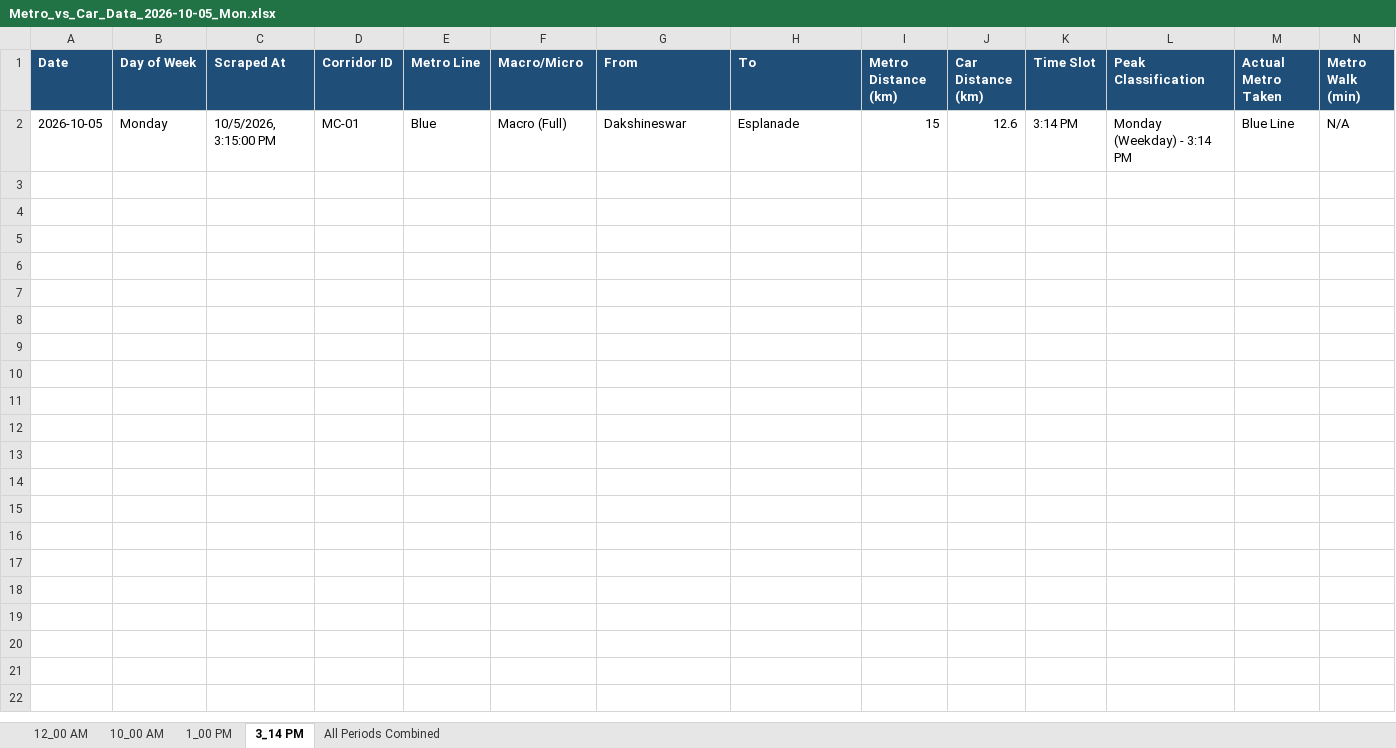
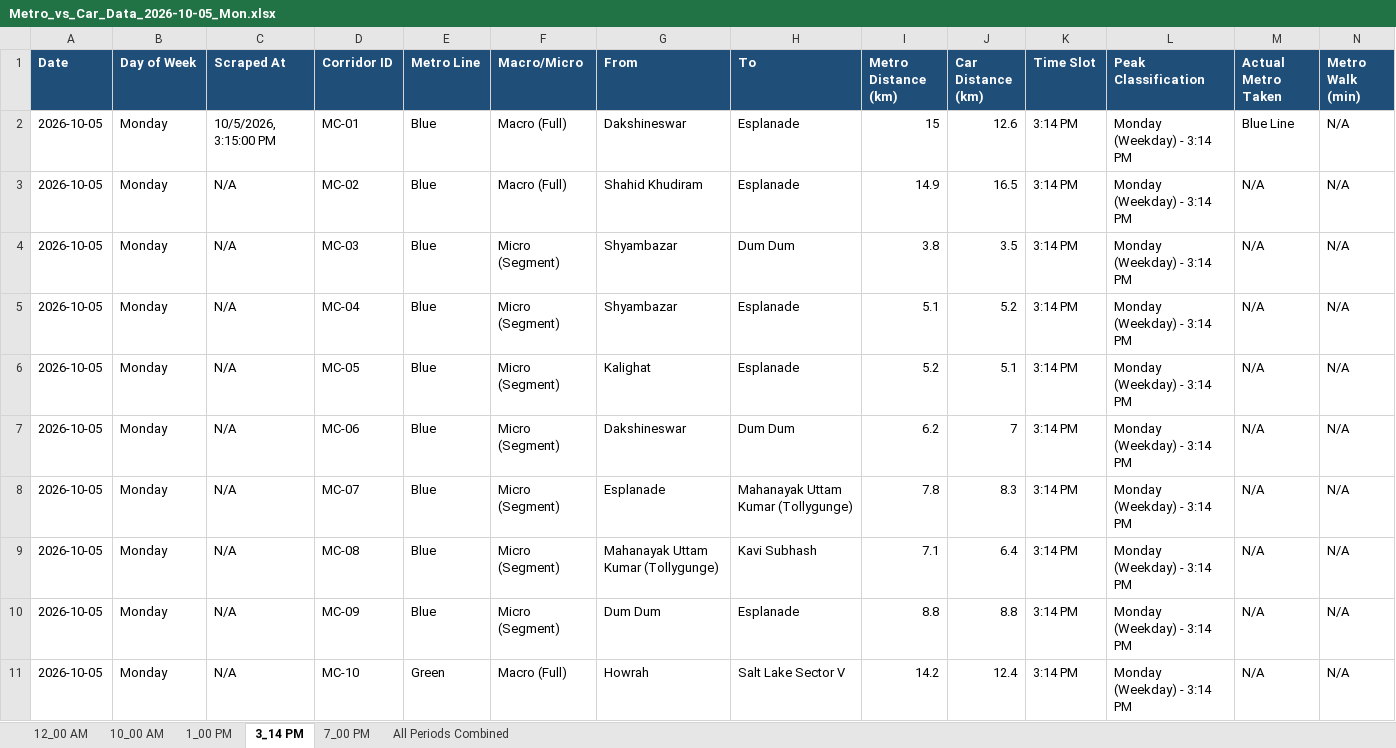
Before and after one commit to tuhin0329/Metro-Traffic-Automation, an Excel workbook: output/excel/Metro_vs_Car_Data_2026-10-05_Mon.xlsx, sheet 3_14 PM, drawn as a sheet; only a part is shown; values as stored, in another font and other column widths than the file's, no borders; rows hold the shown columns only; the diff covers the shown part only; the diff names each change by its address in the sheet, - before the commit and + after, or states it on an @@ line.

```diff
--- a/output/excel/Metro_vs_Car_Data_2026-10-05_Mon.xlsx (sheet 3_14 PM)
+++ b/output/excel/Metro_vs_Car_Data_2026-10-05_Mon.xlsx (sheet 3_14 PM)
+sheet tab: 7_00 PM
+row 3: 2026-10-05 | Monday | N/A | MC-02 | Blue | Macro (Full) | Shahid Khudiram | Esplanade | 14.9 | 16.5 | 3:14 PM | Monday (Weekday) - 3:14 PM | N/A | N/A
+row 4: 2026-10-05 | Monday | N/A | MC-03 | Blue | Micro (Segment) | Shyambazar | Dum Dum | 3.8 | 3.5 | 3:14 PM | Monday (Weekday) - 3:14 PM | N/A | N/A
+row 5: 2026-10-05 | Monday | N/A | MC-04 | Blue | Micro (Segment) | Shyambazar | Esplanade | 5.1 | 5.2 | 3:14 PM | Monday (Weekday) - 3:14 PM | N/A | N/A
+row 6: 2026-10-05 | Monday | N/A | MC-05 | Blue | Micro (Segment) | Kalighat | Esplanade | 5.2 | 5.1 | 3:14 PM | Monday (Weekday) - 3:14 PM | N/A | N/A
+row 7: 2026-10-05 | Monday | N/A | MC-06 | Blue | Micro (Segment) | Dakshineswar | Dum Dum | 6.2 | 7 | 3:14 PM | Monday (Weekday) - 3:14 PM | N/A | N/A
+row 8: 2026-10-05 | Monday | N/A | MC-07 | Blue | Micro (Segment) | Esplanade | Mahanayak Uttam Kumar (Tollygunge) | 7.8 | 8.3 | 3:14 PM | Monday (Weekday) - 3:14 PM | N/A | N/A
+row 9: 2026-10-05 | Monday | N/A | MC-08 | Blue | Micro (Segment) | Mahanayak Uttam Kumar (Tollygunge) | Kavi Subhash | 7.1 | 6.4 | 3:14 PM | Monday (Weekday) - 3:14 PM | N/A | N/A
+row 10: 2026-10-05 | Monday | N/A | MC-09 | Blue | Micro (Segment) | Dum Dum | Esplanade | 8.8 | 8.8 | 3:14 PM | Monday (Weekday) - 3:14 PM | N/A | N/A
+row 11: 2026-10-05 | Monday | N/A | MC-10 | Green | Macro (Full) | Howrah | Salt Lake Sector V | 14.2 | 12.4 | 3:14 PM | Monday (Weekday) - 3:14 PM | N/A | N/A
```
Also changed, not shown: 14 added rows elsewhere in this sheet, sheet All Periods Combined, sheet 1_00 PM, sheet 10_00 AM, sheet 12_00 AM, 50 other files.
